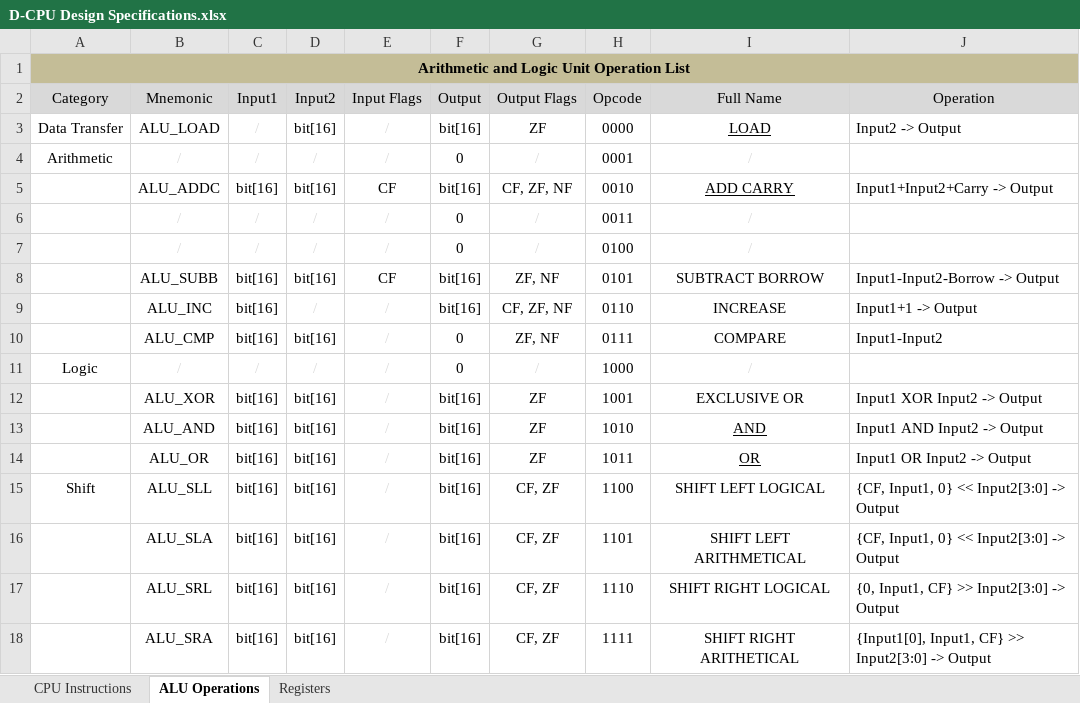
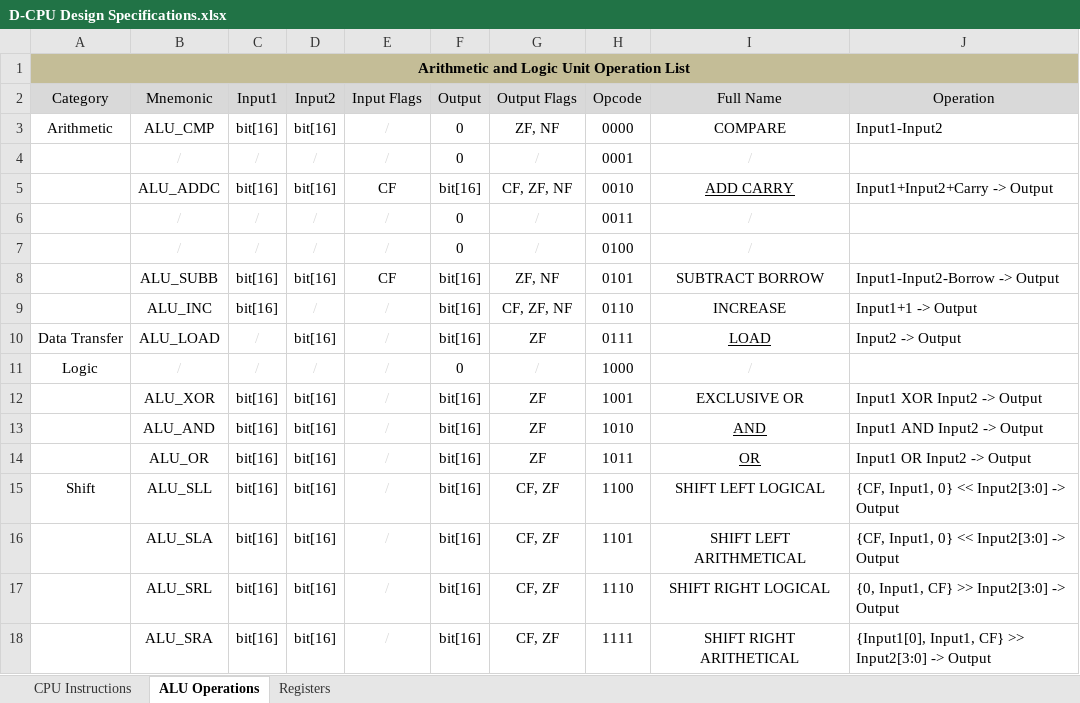
Before and after one commit to davidqiu1993/D-CPU, an Excel workbook: Documents/D-CPU Design Specifications/D-CPU Design Specifications.xlsx, sheet ALU Operations, drawn as a sheet; values as stored, in another font and other column widths than the file's, no borders; removed rows and columns are numbered as before the commit, all else as after; the diff names each change by its address in the sheet, - before the commit and + after, or states it on an @@ line.

Commit message:
Update specification, data hazard finished, instruction LOAD lacks of test.
Signed-off-by: David Qiu <david@davidqiu.com>

```diff
--- a/Documents/D-CPU Design Specifications/D-CPU Design Specifications.xlsx (sheet ALU Operations)
+++ b/Documents/D-CPU Design Specifications/D-CPU Design Specifications.xlsx (sheet ALU Operations)
-row 3: Data Transfer | ALU_LOAD | / | bit[16] | / | bit[16] | ZF | 0000 | LOAD | Input2 -> Output
+row 3: Arithmetic | ALU_CMP | bit[16] | bit[16] | / | 0 | ZF, NF | 0000 | COMPARE | Input1-Input2
-A4 (Category): Arithmetic
+A4 (Category): (empty)
-row 10:  | ALU_CMP | bit[16] | bit[16] | / | 0 | ZF, NF | 0111 | COMPARE | Input1-Input2
+row 10: Data Transfer | ALU_LOAD | / | bit[16] | / | bit[16] | ZF | 0111 | LOAD | Input2 -> Output
```
Also changed, not shown: sheet CPU Instructions, 3 other files.
